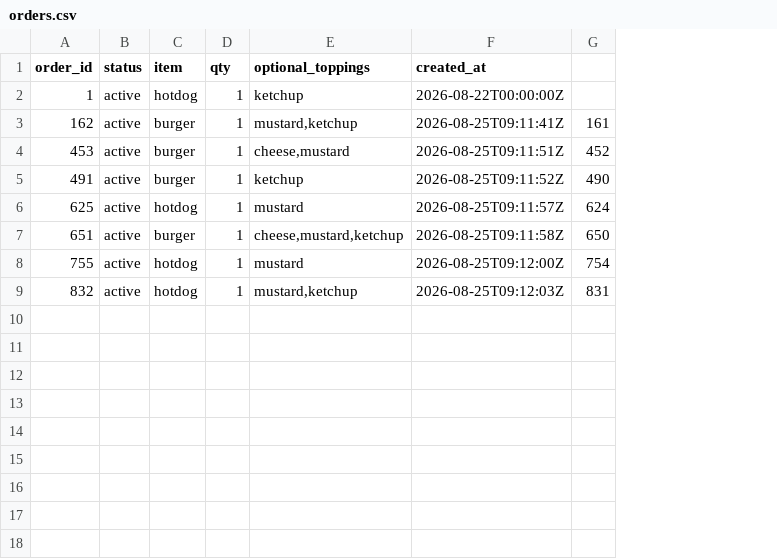
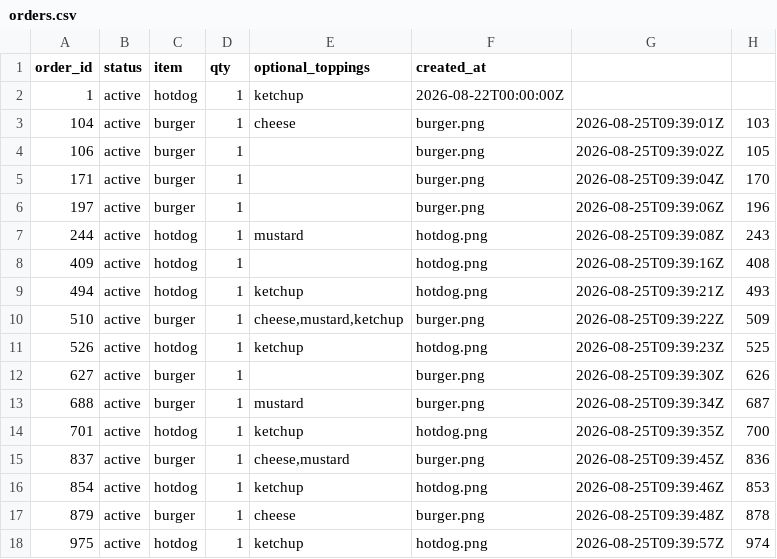
Before and after one commit to Devans90/Agent_Resturaunt, a CSV file: resturaunt_files/orders.csv, drawn as a sheet; removed rows and columns are numbered as before the commit, all else as after; the diff names each change by its address in the sheet, - before the commit and + after, or states it on an @@ line.

```diff
--- a/resturaunt_files/orders.csv
+++ b/resturaunt_files/orders.csv
-column G, rows 4-9: 452 | 490 | 624 | 650 | 754 | 831
+column G, rows 3-4: 2026-08-25T09:39:01Z | 2026-08-25T09:39:02Z; row 7: 2026-08-25T09:39:08Z; rows 10-11: 2026-08-25T09:39:22Z | 2026-08-25T09:39:23Z; row 14: 2026-08-25T09:39:35Z
+column H, rows 3-4: 103 | 105; row 7: 243; rows 10-11: 509 | 525; row 14: 700
-row 3: 162 | active | burger | 1 | mustard,ketchup | 2026-08-25T09:11:41Z | 161
-A3 (order_id): 453
+A3 (order_id): 104
-E3 (optional_toppings): cheese,mustard
+E3 (optional_toppings): cheese
-F3 (created_at): 2026-08-25T09:11:51Z
+F3 (created_at): burger.png
-A4 (order_id): 491
+A4 (order_id): 106
-E4 (optional_toppings): ketchup
+E4 (optional_toppings): (empty)
-F4 (created_at): 2026-08-25T09:11:52Z
+F4 (created_at): burger.png
+row 5: 171 | active | burger | 1 |  | burger.png | 2026-08-25T09:39:04Z | 170
+row 6: 197 | active | burger | 1 |  | burger.png | 2026-08-25T09:39:06Z | 196
-A7 (order_id): 625
+A7 (order_id): 244
-F7 (created_at): 2026-08-25T09:11:57Z
+F7 (created_at): hotdog.png
+row 8: 409 | active | hotdog | 1 |  | hotdog.png | 2026-08-25T09:39:16Z | 408
+row 9: 494 | active | hotdog | 1 | ketchup | hotdog.png | 2026-08-25T09:39:21Z | 493
-A10 (order_id): 651
+A10 (order_id): 510
-F10 (created_at): 2026-08-25T09:11:58Z
+F10 (created_at): burger.png
-A11 (order_id): 755
+A11 (order_id): 526
-E11 (optional_toppings): mustard
+E11 (optional_toppings): ketchup
-F11 (created_at): 2026-08-25T09:12:00Z
+F11 (created_at): hotdog.png
+row 12: 627 | active | burger | 1 |  | burger.png | 2026-08-25T09:39:30Z | 626
+row 13: 688 | active | burger | 1 | mustard | burger.png | 2026-08-25T09:39:34Z | 687
-A14 (order_id): 832
+A14 (order_id): 701
-E14 (optional_toppings): mustard,ketchup
+E14 (optional_toppings): ketchup
-F14 (created_at): 2026-08-25T09:12:03Z
+F14 (created_at): hotdog.png
+row 15: 837 | active | burger | 1 | cheese,mustard | burger.png | 2026-08-25T09:39:45Z | 836
+row 16: 854 | active | hotdog | 1 | ketchup | hotdog.png | 2026-08-25T09:39:46Z | 853
+row 17: 879 | active | burger | 1 | cheese | burger.png | 2026-08-25T09:39:48Z | 878
+row 18: 975 | active | hotdog | 1 | ketchup | hotdog.png | 2026-08-25T09:39:57Z | 974
```
Also changed, not shown: 9 other files.
